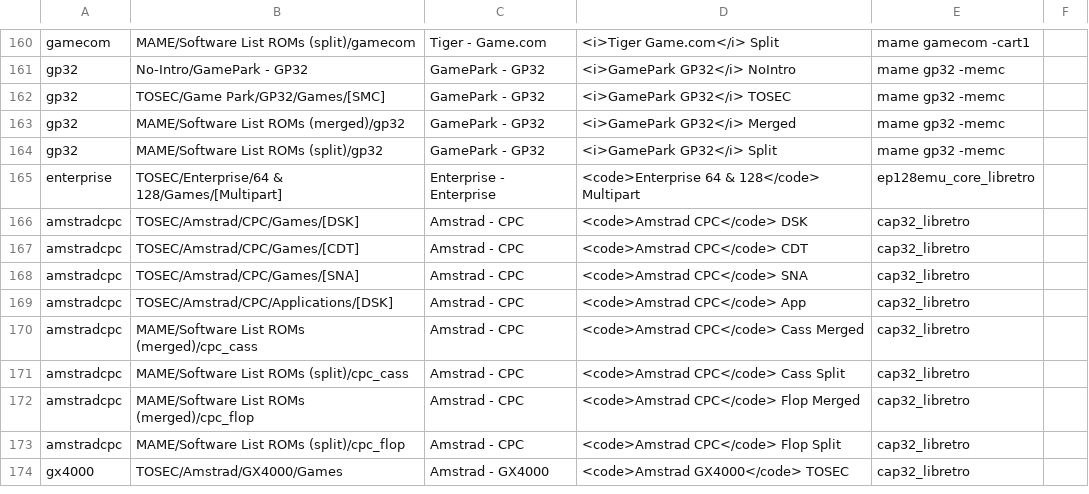
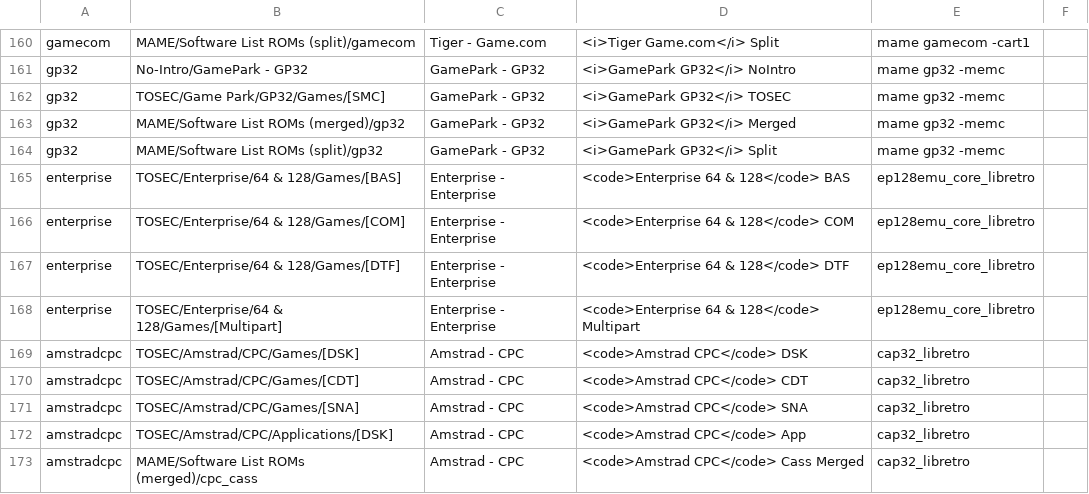
Before and after one commit to WizzardSK/gameflix, a CSV file: platforms.csv, drawn as a sheet; only a part is shown, gaps mark what is left out; the shorter side is filled out with more unchanged rows; the diff names each change by its address in the sheet, - before the commit and + after, or states it on an @@ line.

Commit message:
Update platforms.csv

```diff
--- a/platforms.csv
+++ b/platforms.csv
+row 165: enterprise | TOSEC/Enterprise/64 & 128/Games/[BAS] | Enterprise - Enterprise | <code>Enterprise 64 & 128</code> BAS | ep128emu_core_libretro
+row 166: enterprise | TOSEC/Enterprise/64 & 128/Games/[COM] | Enterprise - Enterprise | <code>Enterprise 64 & 128</code> COM | ep128emu_core_libretro
+row 167: enterprise | TOSEC/Enterprise/64 & 128/Games/[DTF] | Enterprise - Enterprise | <code>Enterprise 64 & 128</code> DTF | ep128emu_core_libretro
```
